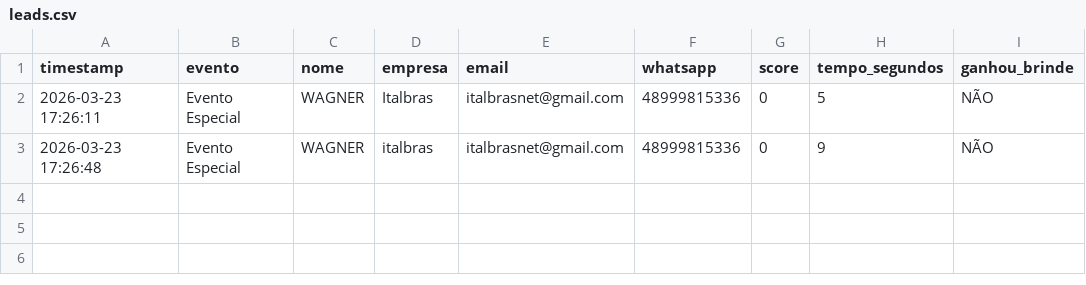
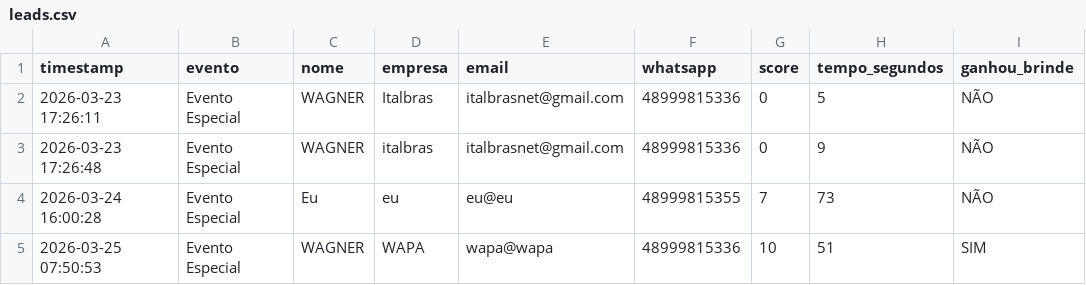
Before and after one commit to wagnerfloresdossantos/engtelecom-ifsc-sj, a CSV file: questions-oletv/leads.csv, drawn as a sheet; the diff names each change by its address in the sheet, - before the commit and + after, or states it on an @@ line.

Commit message:
atualizações no app.py e questions.py

```diff
--- a/questions-oletv/leads.csv
+++ b/questions-oletv/leads.csv
+row 4: 2026-03-24 16:00:28 | Evento Especial | Eu | eu | eu@eu | 48999815355 | 7 | 73 | NÃO
+row 5: 2026-03-25 07:50:53 | Evento Especial | WAGNER | WAPA | wapa@wapa | 48999815336 | 10 | 51 | SIM
```
Also changed, not shown: 3 other files.
